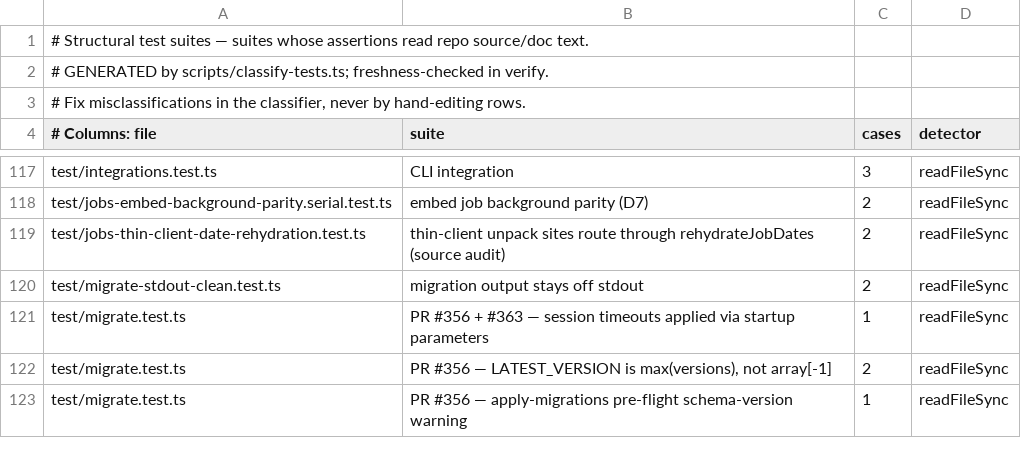
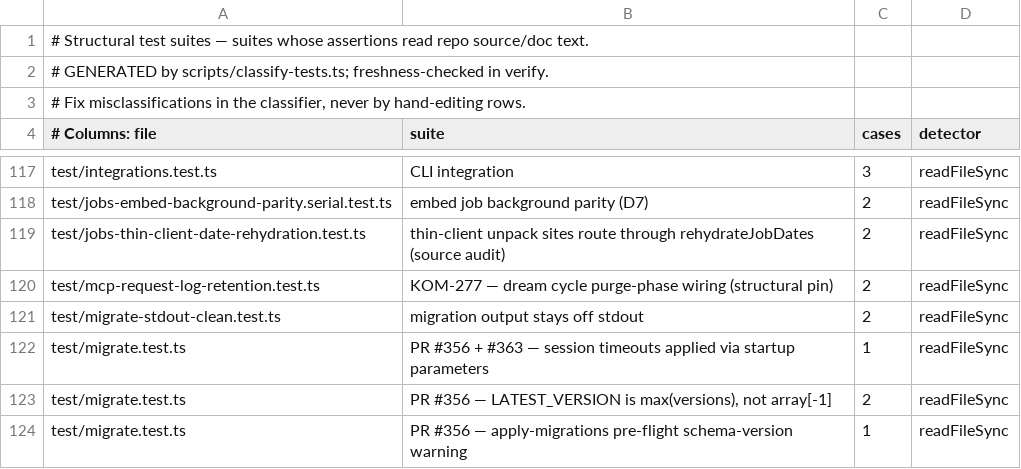
Before and after one commit to lubosxyz/gbrain-public-fork, a TSV file: scripts/structural-suites.tsv, drawn as a sheet; only a part is shown, gaps mark what is left out; the diff names each change by its address in the sheet, - before the commit and + after, or states it on an @@ line.

```diff
--- a/scripts/structural-suites.tsv
+++ b/scripts/structural-suites.tsv
+row 120: test/mcp-request-log-retention.test.ts | KOM-277 — dream cycle purge-phase wiring (structural pin) | 2 | readFileSync
```
Also changed, not shown: scripts/module-size-limits.tsv, 3 other files.
